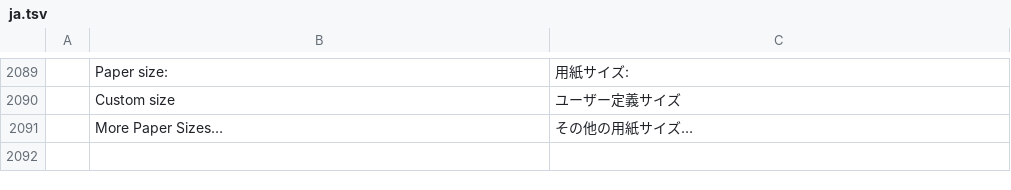
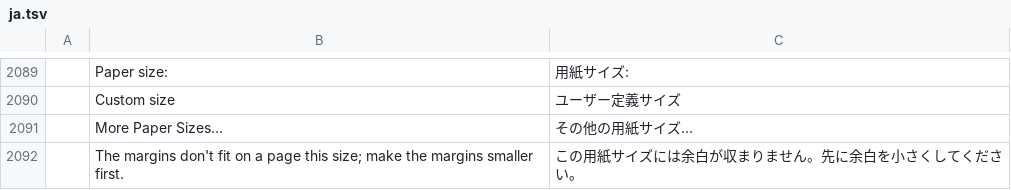
Before and after one commit to SNTBonvin/wordcraftmine, a TSV file: crates/ui-egui/src/i18n/ja.tsv, drawn as a sheet; only a part is shown, gaps mark what is left out; the diff names each change by its address in the sheet, - before the commit and + after, or states it on an @@ line.

```diff
--- a/crates/ui-egui/src/i18n/ja.tsv
+++ b/crates/ui-egui/src/i18n/ja.tsv
+row 2092:  | The margins don't fit on a page this size; make the margins smaller first. | この用紙サイズには余白が収まりません。先に余白を小さくしてください。
```
Also changed, not shown: crates/ui-egui/src/i18n/bg.tsv, crates/ui-egui/src/i18n/ru.tsv, 20 other files.
